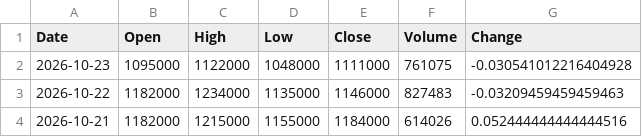
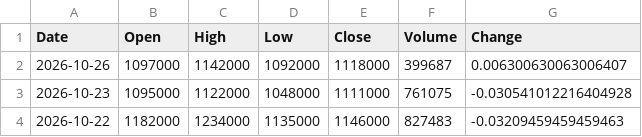
Before and after one commit to trizzen-jc/stock-data, a CSV file: data/Kospi/009150_삼성전기.csv, drawn as a sheet; only a part is shown; the shorter side is filled out with more unchanged rows.

```diff
--- a/data/Kospi/009150_삼성전기.csv
+++ b/data/Kospi/009150_삼성전기.csv
@@ -1,2 +1,3 @@
 Date,Open,High,Low,Close,Volume,Change
+2026-10-26,1097000,1142000,1092000,1118000,399687,0.006300630063006407
 2026-10-23,1095000,1122000,1048000,1111000,761075,-0.030541012216404928
```
Also changed, not shown: data/Kosdaq/196170_알테오젠.csv, data/Kospi/000270_기아.csv, 38 other files.
